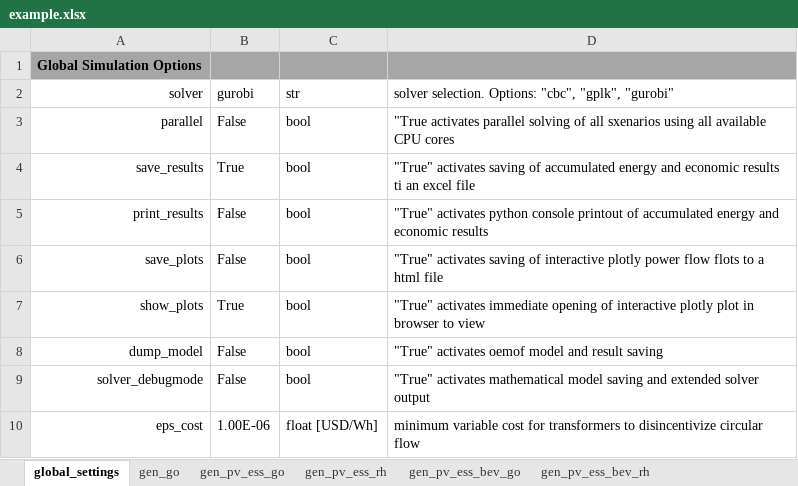
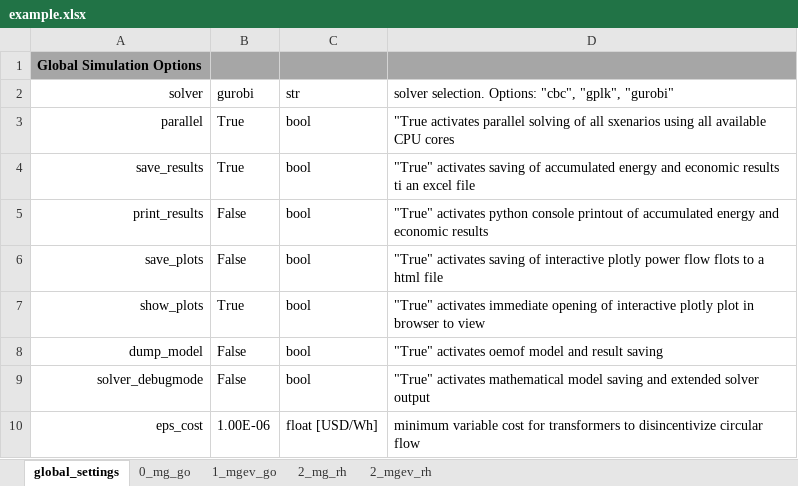
Before and after one commit to TUMFTM/REVOL-E-TION, an Excel workbook: input/_excel/example.xlsx, sheet global_settings, drawn as a sheet; values as stored, in another font and other column widths than the file's, no borders; the diff names each change by its address in the sheet, - before the commit and + after, or states it on an @@ line.

```diff
--- a/input/_excel/example.xlsx (sheet global_settings)
+++ b/input/_excel/example.xlsx (sheet global_settings)
-sheet tab: gen_go
+sheet tab: 0_mg_go
-sheet tab: gen_pv_ess_go
-sheet tab: gen_pv_ess_rh
-sheet tab: gen_pv_ess_bev_go
-sheet tab: gen_pv_ess_bev_rh
+sheet tab: 1_mgev_go
+sheet tab: 2_mg_rh
+sheet tab: 2_mgev_rh
-B3: False
+B3: True
```
Also changed, not shown: sheet 0_mg_go, 4 other files.
